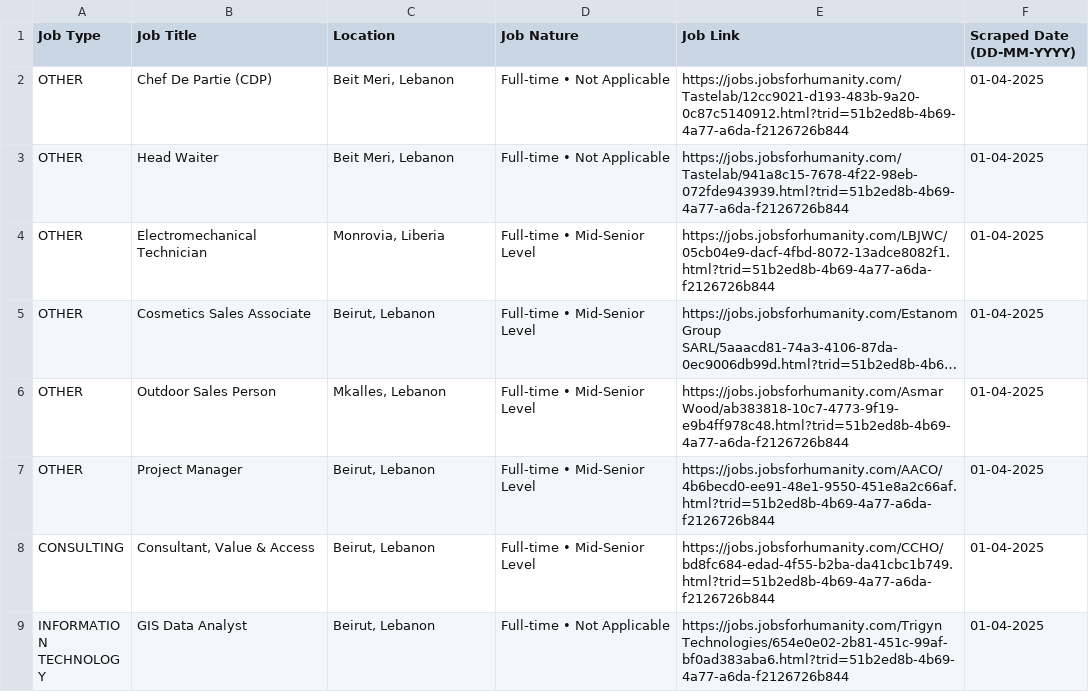
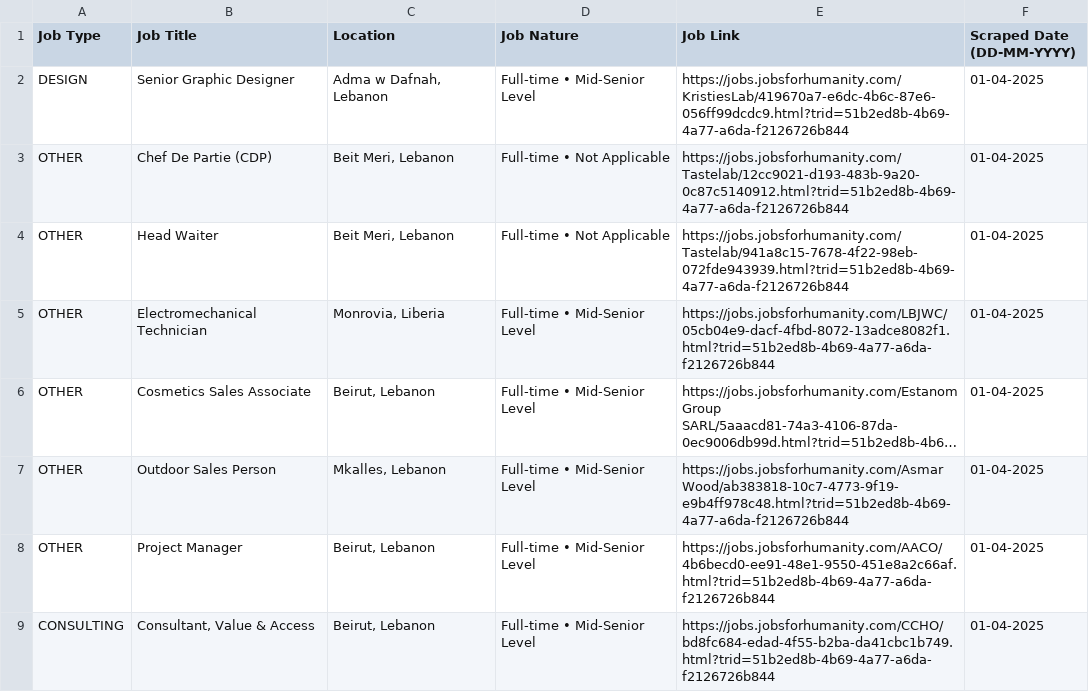
Before and after one commit to Mohamad-El-Kadiry/Web_scraping_Project, a CSV file: JobsForLebanon.csv, drawn as a sheet; only a part is shown; the shorter side is filled out with more unchanged rows; long unchanged cells end in …; the diff names each change by its address in the sheet, - before the commit and + after, or states it on an @@ line.

```diff
--- a/JobsForLebanon.csv
+++ b/JobsForLebanon.csv
+row 2: DESIGN | Senior Graphic Designer | Adma w Dafnah, Lebanon | Full-time • Mid-Senior Level | https://jobs.jobsforhumanity.com/KristiesLab/419670a7-e6dc-4b6c-87e6-056ff99dcdc9.html?trid=51b2ed8b-4b69-4a77-a6da-f2126726b844 | 01-04-2025
```
